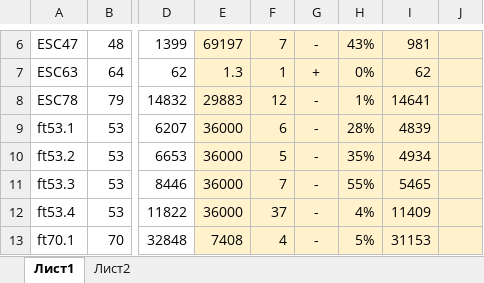
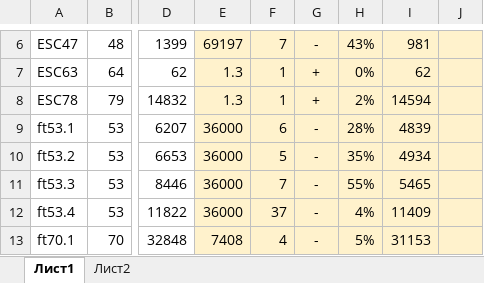
Before and after one commit to ukoloff/PCGTSP-BnB, an Excel workbook: playground/report/salman.xlsx, sheet Лист1, drawn as a sheet; only a part is shown, gaps mark what is left out; values as stored, in another font and other column widths than the file's, no borders; the diff names each change by its address in the sheet, - before the commit and + after, or states it on an @@ line.

Commit message:
Use gap for ESC47

```diff
--- a/playground/report/salman.xlsx (sheet Лист1)
+++ b/playground/report/salman.xlsx (sheet Лист1)
-E8: 29883
+E8: 1.3
-F8: 12
+F8: 1
-G8: -
+G8: +
-H8: 1%
+H8: 2%
-I8: 14641
+I8: 14594
```
